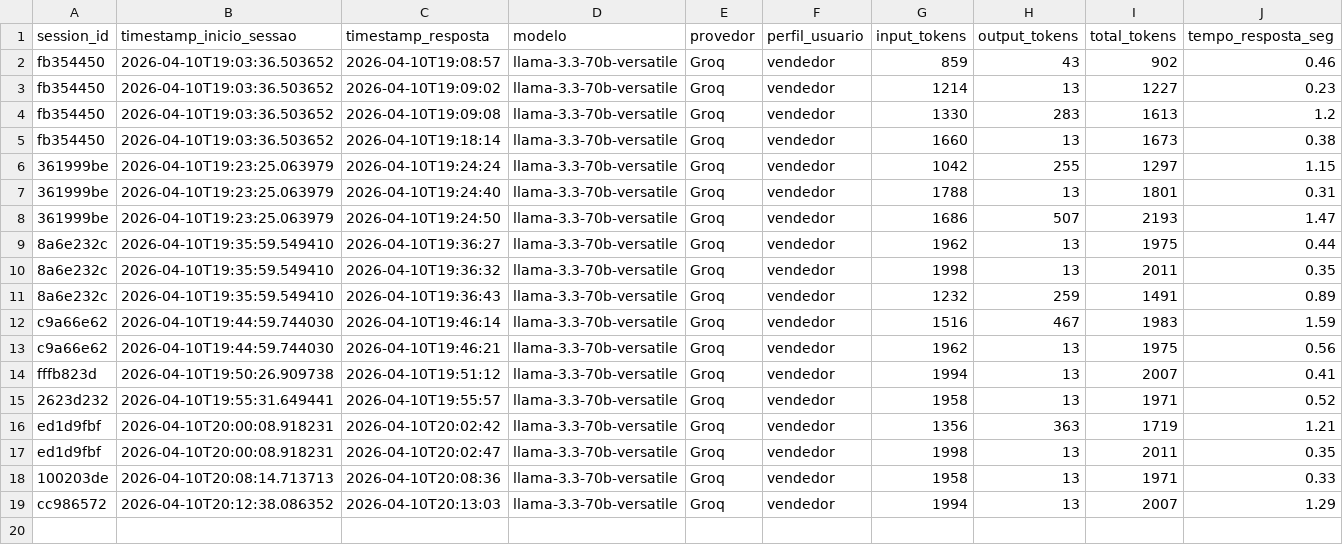
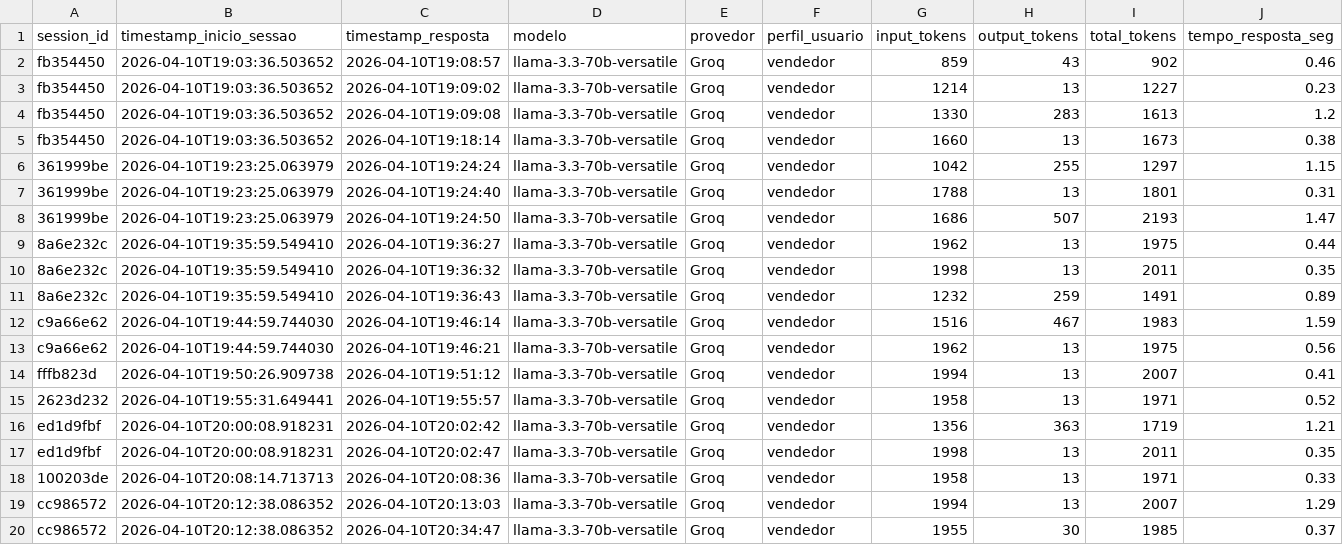
Before and after one commit to Antoniopneto9/Agente_FleetPro-1, a CSV file: uso_tokens.csv, drawn as a sheet; only a part is shown; rows hold the shown columns only; the diff names each change by its address in the sheet, - before the commit and + after, or states it on an @@ line.

Commit message:
log tokens: 2026-04-10

```diff
--- a/uso_tokens.csv
+++ b/uso_tokens.csv
+row 20: cc986572 | 2026-04-10T20:12:38.086352 | 2026-04-10T20:34:47 | llama-3.3-70b-versatile | Groq | vendedor | 1955 | 30 | 1985 | 0.37
```
